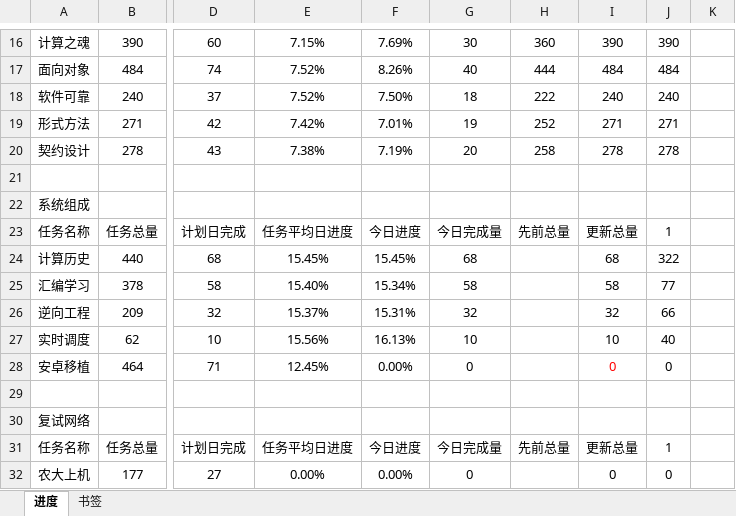
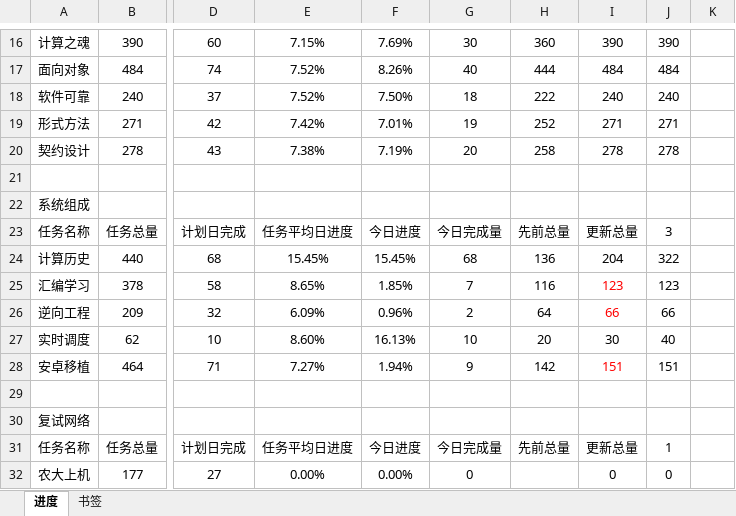
Before and after one commit to AlucardNosferatu/NPEE, an Excel workbook: FZU/PlanB/磁场转动.xlsx, sheet 进度, drawn as a sheet; only a part is shown, gaps mark what is left out; values as stored, in another font and other column widths than the file's, no borders; the diff covers the shown part only; the diff names each change by its address in the sheet, - before the commit and + after, or states it on an @@ line.

```diff
--- a/FZU/PlanB/磁场转动.xlsx (sheet 进度)
+++ b/FZU/PlanB/磁场转动.xlsx (sheet 进度)
-J23: 1
+J23: 3
-H24: (empty)
+H24: 136
-I24: 68
+I24: 204
-E25: 15.40%
+E25: 8.65%
-F25: 15.34%
+F25: 1.85%
-G25: 58
+G25: 7
-H25: (empty)
+H25: 116
-I25: 58
+I25: 123
-I25:I26 text colour: black
+I25:I26 text colour: #FF0000
-J25: 77
+J25: 123
-E26: 15.37%
+E26: 6.09%
-F26: 15.31%
+F26: 0.96%
-G26: 32
+G26: 2
-H26: (empty)
+H26: 64
-I26: 32
+I26: 66
-E27: 15.56%
+E27: 8.60%
-H27: (empty)
+H27: 20
-I27: 10
+I27: 30
-E28: 12.45%
+E28: 7.27%
-F28: 0.00%
+F28: 1.94%
-G28: 0
+G28: 9
-H28: (empty)
+H28: 142
-I28: 0
+I28: 151
-J28: 0
+J28: 151
```
Also changed, not shown: 26 edited cells and cell formats elsewhere in this sheet, sheet 书签, 6 other files.
